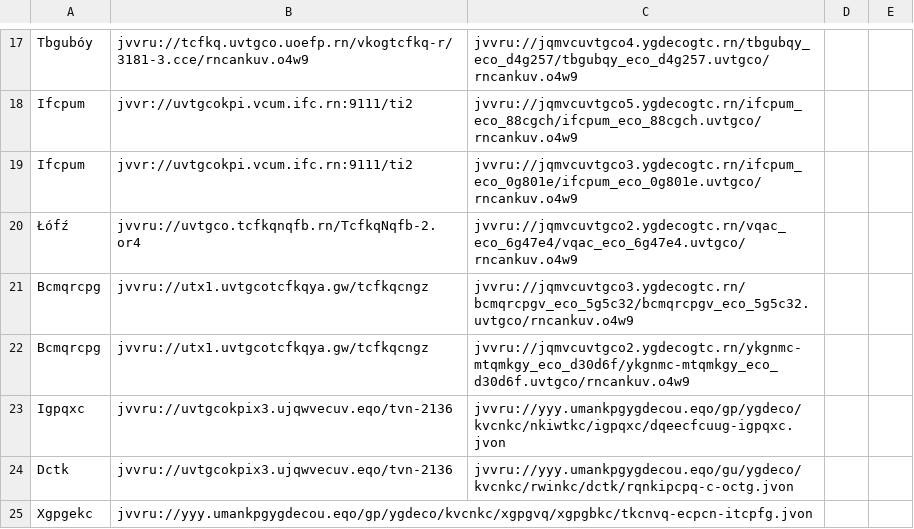
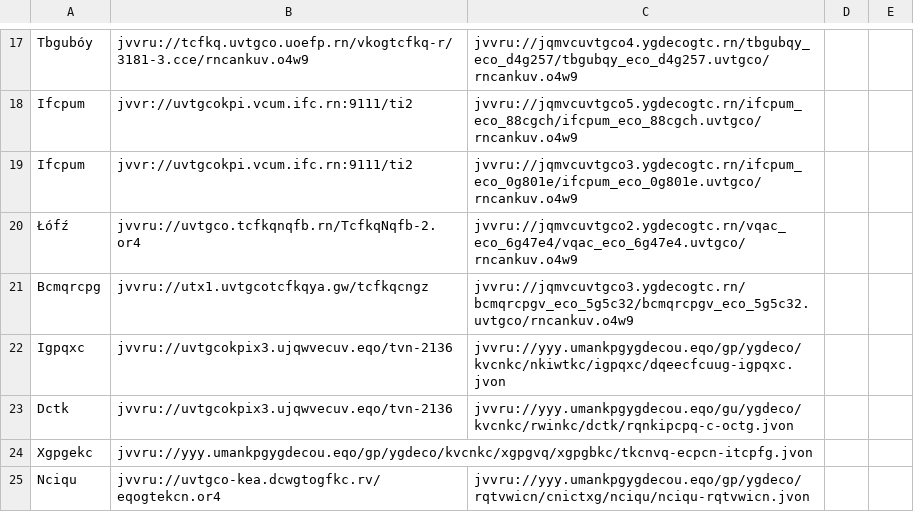
Before and after one commit to andalusianroads/javascript, a CSV file: tv/tv.csv, drawn as a sheet; only a part is shown, gaps mark what is left out; the shorter side is filled out with more unchanged rows; the diff names each change by its address in the sheet, - before the commit and + after, or states it on an @@ line.

Commit message:
Update tv.csv

```diff
--- a/tv/tv.csv
+++ b/tv/tv.csv
-row 22: Bcmqrcpg | jvvru://utx1.uvtgcotcfkqya.gw/tcfkqcngz | jvvru://jqmvcuvtgco2.ygdecogtc.rn/ykgnmc-mtqmkgy_eco_d30d6f/ykgnmc-mtqmkgy_eco_d30d6f.uvtgco/rncankuv.o4w9
```
